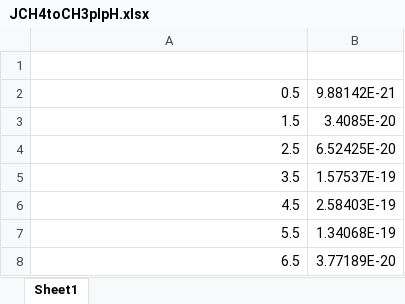
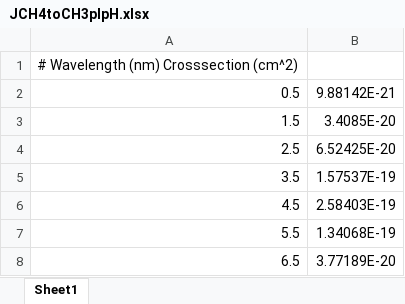
Before and after one commit to Ebsolo12/bluejay, an Excel workbook: uvxsect/JCH4toCH3plpH.xlsx, sheet Sheet1, drawn as a sheet; only a part is shown; values as stored, in another font and other column widths than the file's, no borders; the diff names each change by its address in the sheet, - before the commit and + after, or states it on an @@ line.

```diff
--- a/uvxsect/JCH4toCH3plpH.xlsx (sheet Sheet1)
+++ b/uvxsect/JCH4toCH3plpH.xlsx (sheet Sheet1)
-A1: (empty)
+A1: # Wavelength (nm) Crosssection (cm^2)
```
Also changed, not shown: uvxsect/JCH4toCH2pHpH.xlsx, uvxsect/JCH4toCH3pH.xlsx, 14 other files.
